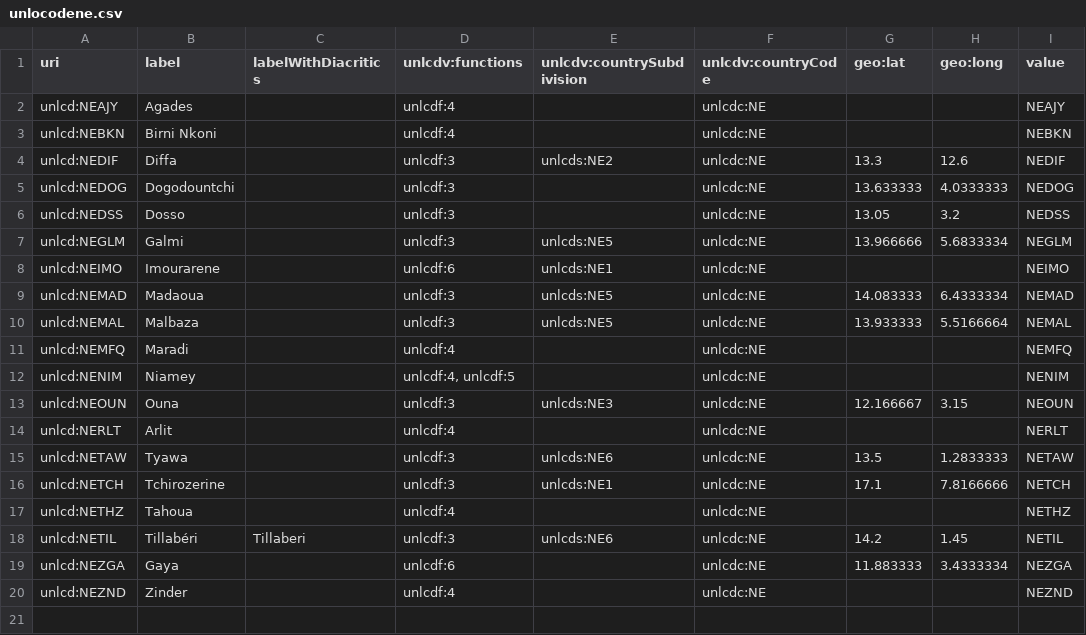
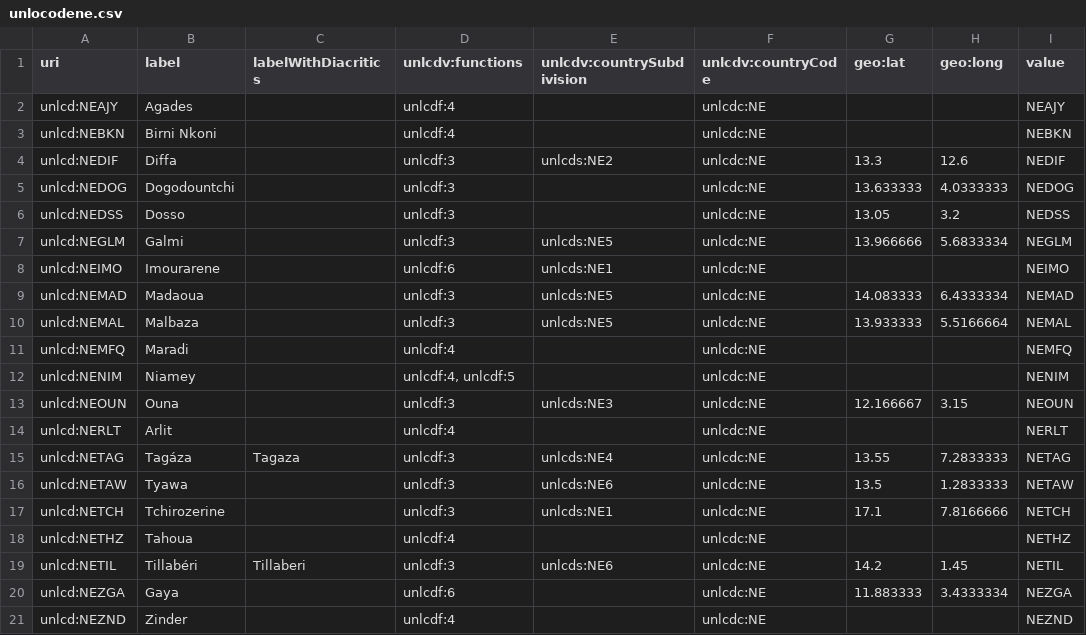
Before and after one commit to uncefact/vocabulary-outputs, a CSV file: _data/unlocodene.csv, drawn as a sheet; the diff names each change by its address in the sheet, - before the commit and + after, or states it on an @@ line.

```diff
--- a/_data/unlocodene.csv
+++ b/_data/unlocodene.csv
+row 15: unlcd:NETAG | Tagáza | Tagaza | unlcdf:3 | unlcds:NE4 | unlcdc:NE | 13.55 | 7.2833333 | NETAG
```
Also changed, not shown: _data/unlocodeae.csv, _data/unlocodebr.csv, 41 other files.
